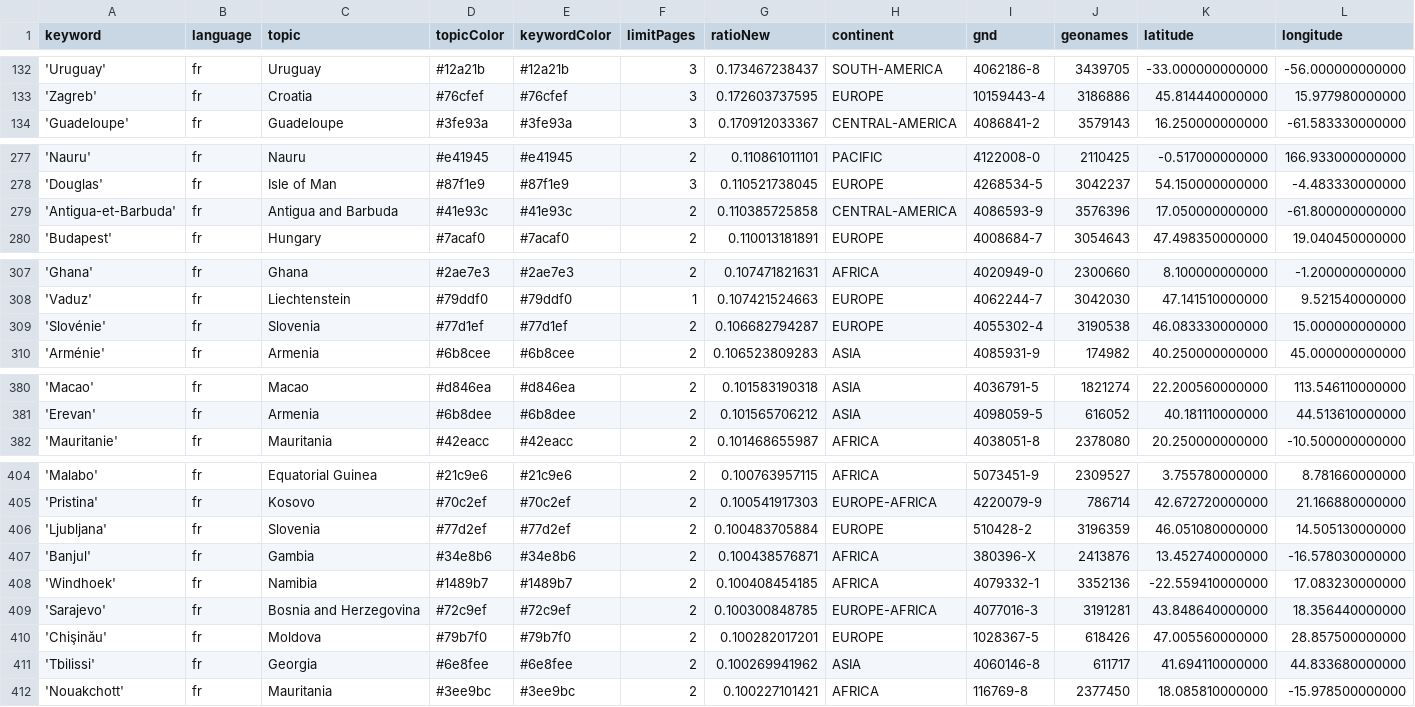
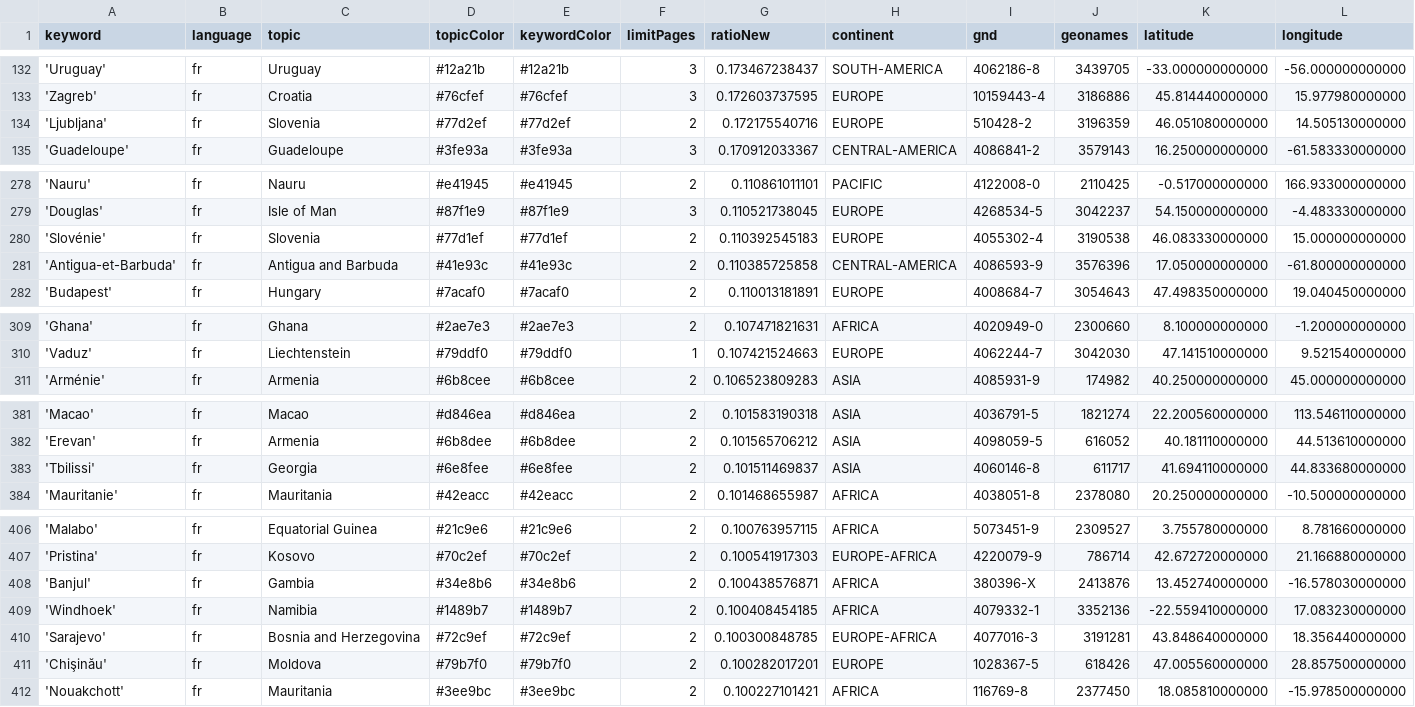
Before and after one commit to mizilett-news/emplacementChuchoter, a CSV file: keywords.csv, drawn as a sheet; only a part is shown, gaps mark what is left out; removed rows and columns are numbered as before the commit, all else as after; rows hold the shown columns only; the diff names each change by its address in the sheet, - before the commit and + after, or states it on an @@ line.

```diff
--- a/keywords.csv
+++ b/keywords.csv
+row 134: 'Ljubljana' | fr | Slovenia | #77d2ef | #77d2ef | 2 | 0.172175540716 | EUROPE | 510428-2 | 3196359 | 46.051080000000 | 14.505130000000
+row 280: 'Slovénie' | fr | Slovenia | #77d1ef | #77d1ef | 2 | 0.110392545183 | EUROPE | 4055302-4 | 3190538 | 46.083330000000 | 15.000000000000
-row 309: 'Slovénie' | fr | Slovenia | #77d1ef | #77d1ef | 2 | 0.106682794287 | EUROPE | 4055302-4 | 3190538 | 46.083330000000 | 15.000000000000
+row 383: 'Tbilissi' | fr | Georgia | #6e8fee | #6e8fee | 2 | 0.101511469837 | ASIA | 4060146-8 | 611717 | 41.694110000000 | 44.833680000000
-row 406: 'Ljubljana' | fr | Slovenia | #77d2ef | #77d2ef | 2 | 0.100483705884 | EUROPE | 510428-2 | 3196359 | 46.051080000000 | 14.505130000000
-row 411: 'Tbilissi' | fr | Georgia | #6e8fee | #6e8fee | 2 | 0.100269941962 | ASIA | 4060146-8 | 611717 | 41.694110000000 | 44.833680000000
```
Also changed, not shown: csv/news_2026_03.csv, csv/news_2026_04.csv.
